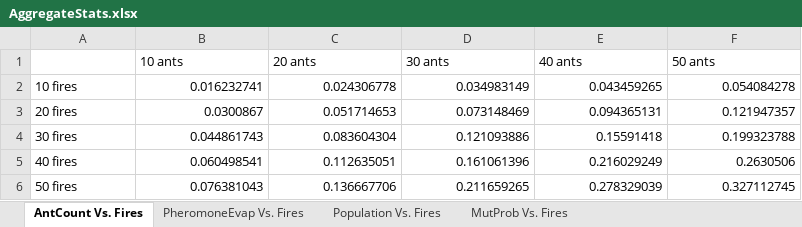
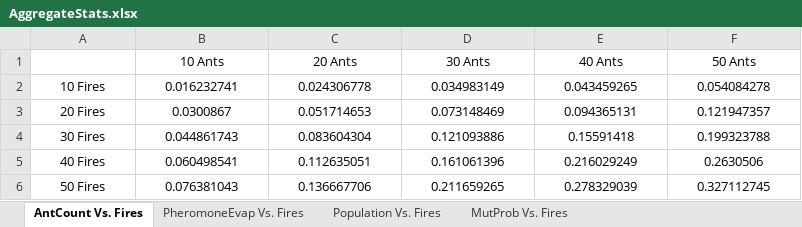
Before and after one commit to kshaji3/ACO-drone-firefighting, an Excel workbook: Data-Analysis/AggregateStats.xlsx, sheet AntCount Vs. Fires, drawn as a sheet; values as stored, in another font and other column widths than the file's, no borders; the diff names each change by its address in the sheet, - before the commit and + after, or states it on an @@ line.

```diff
--- a/Data-Analysis/AggregateStats.xlsx (sheet AntCount Vs. Fires)
+++ b/Data-Analysis/AggregateStats.xlsx (sheet AntCount Vs. Fires)
-B1: 10 ants
+B1: 10 Ants
-B1:F1 alignment: left
+B1:F1 alignment: center
-C1: 20 ants
+C1: 20 Ants
-D1: 30 ants
+D1: 30 Ants
-E1: 40 ants
+E1: 40 Ants
-F1: 50 ants
+F1: 50 Ants
-A2: 10 fires
+A2: 10 Fires
-A2:A6 alignment: left
+A2:A6 alignment: center
-B2:F6 alignment: right
+B2:F6 alignment: center
-A3: 20 fires
+A3: 20 Fires
-A4: 30 fires
+A4: 30 Fires
-A5: 40 fires
+A5: 40 Fires
-A6: 50 fires
+A6: 50 Fires
```
Also changed, not shown: sheet MutProb Vs. Fires, sheet Population Vs. Fires, sheet PheromoneEvap Vs. Fires, data-manipulation/northeast-samples.xlsx, data-manipulation/northwest-samples.xlsx, 43 other files.
